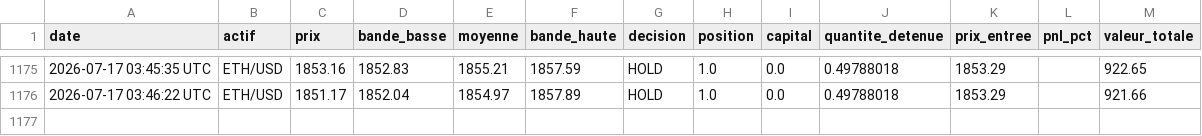
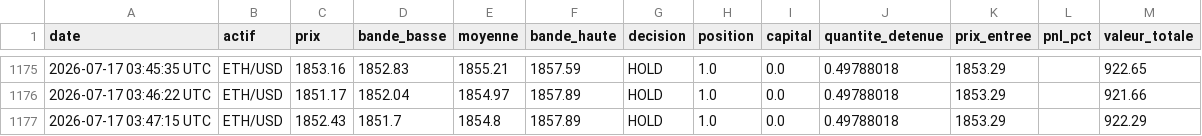
Before and after one commit to ohnonpaslui/Bot-Trading-v2, a CSV file: journal_scalping_bollinger_ETHUSD.csv, drawn as a sheet; only a part is shown, gaps mark what is left out; the diff names each change by its address in the sheet, - before the commit and + after, or states it on an @@ line.

```diff
--- a/journal_scalping_bollinger_ETHUSD.csv
+++ b/journal_scalping_bollinger_ETHUSD.csv
+row 1177: 2026-07-17 03:47:15 UTC | ETH/USD | 1852.43 | 1851.7 | 1854.8 | 1857.89 | HOLD | 1.0 | 0.0 | 0.49788018 | 1853.29 |  | 922.29
```
Also changed, not shown: journal_scalping_bollinger_BTCUSD.csv.
